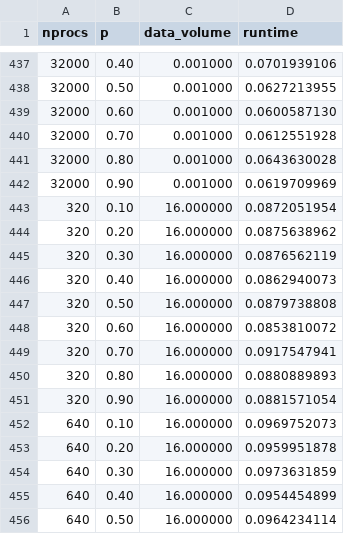
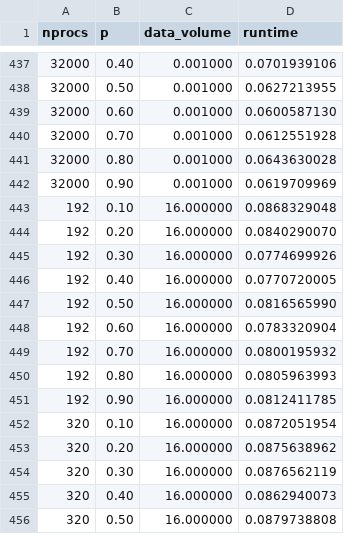
Before and after one commit to taufique71/mpi-alltoallv-profile, a CSV file: alltoallv/experiments.csv, drawn as a sheet; only a part is shown, gaps mark what is left out; the shorter side is filled out with more unchanged rows; the diff names each change by its address in the sheet, - before the commit and + after, or states it on an @@ line.

Commit message:
And more experiment result. Hopefully last for now.

```diff
--- a/alltoallv/experiments.csv
+++ b/alltoallv/experiments.csv
+row 443: 192 | 0.10 | 16.000000 | 0.0868329048
+row 444: 192 | 0.20 | 16.000000 | 0.0840290070
+row 445: 192 | 0.30 | 16.000000 | 0.0774699926
+row 446: 192 | 0.40 | 16.000000 | 0.0770720005
+row 447: 192 | 0.50 | 16.000000 | 0.0816565990
+row 448: 192 | 0.60 | 16.000000 | 0.0783320904
+row 449: 192 | 0.70 | 16.000000 | 0.0800195932
+row 450: 192 | 0.80 | 16.000000 | 0.0805963993
+row 451: 192 | 0.90 | 16.000000 | 0.0812411785
```
